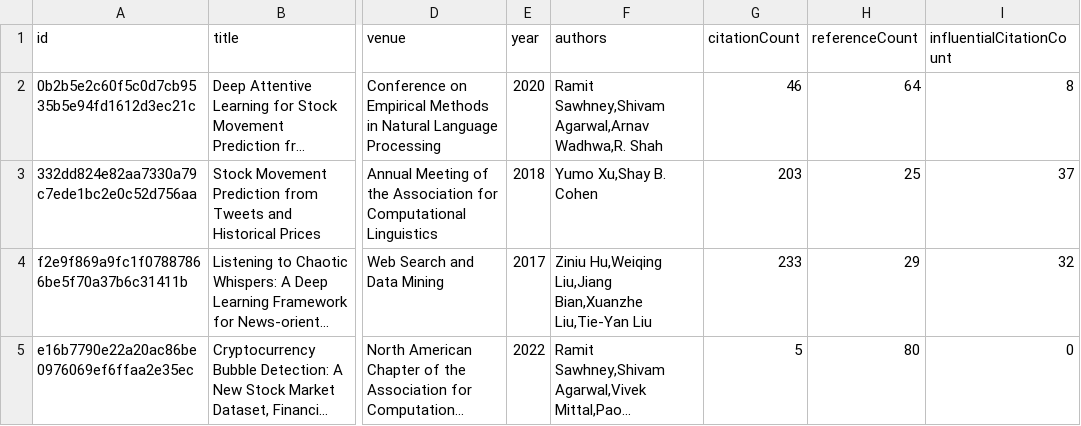
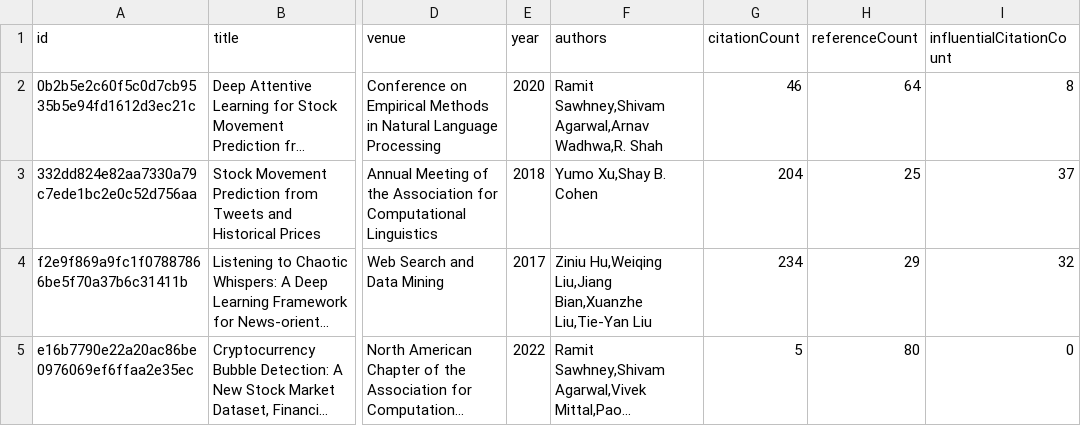
Before and after one commit to avi-jit/memestock-lit-review, a CSV file: data/currentPapers.csv, drawn as a sheet; only a part is shown, gaps mark what is left out; long unchanged cells end in …; the diff names each change by its address in the sheet, - before the commit and + after, or states it on an @@ line.

Commit message:
Update paper data

```diff
--- a/data/currentPapers.csv
+++ b/data/currentPapers.csv
-G3 (citationCount): 203
+G3 (citationCount): 204
-G4 (citationCount): 233
+G4 (citationCount): 234
```
Also changed, not shown: 2 other files.
